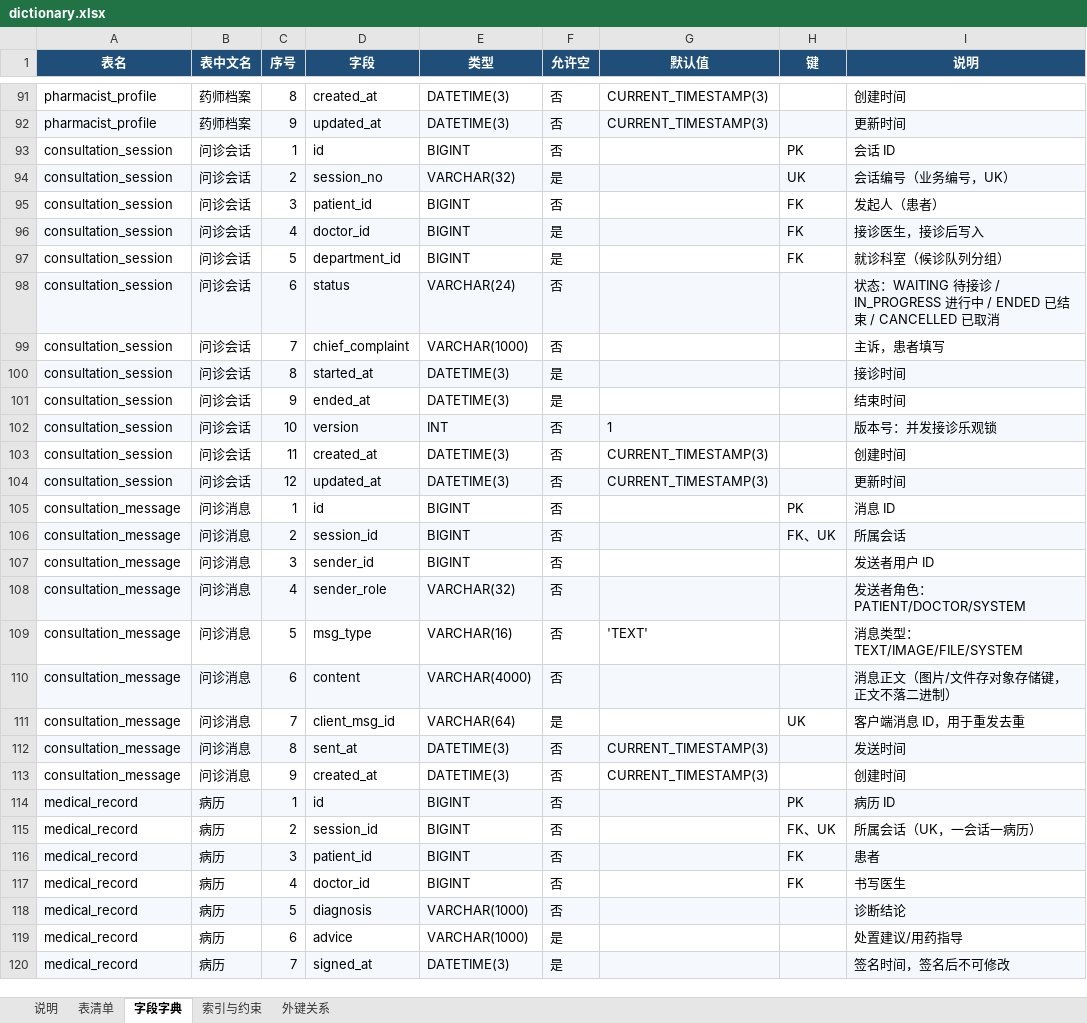
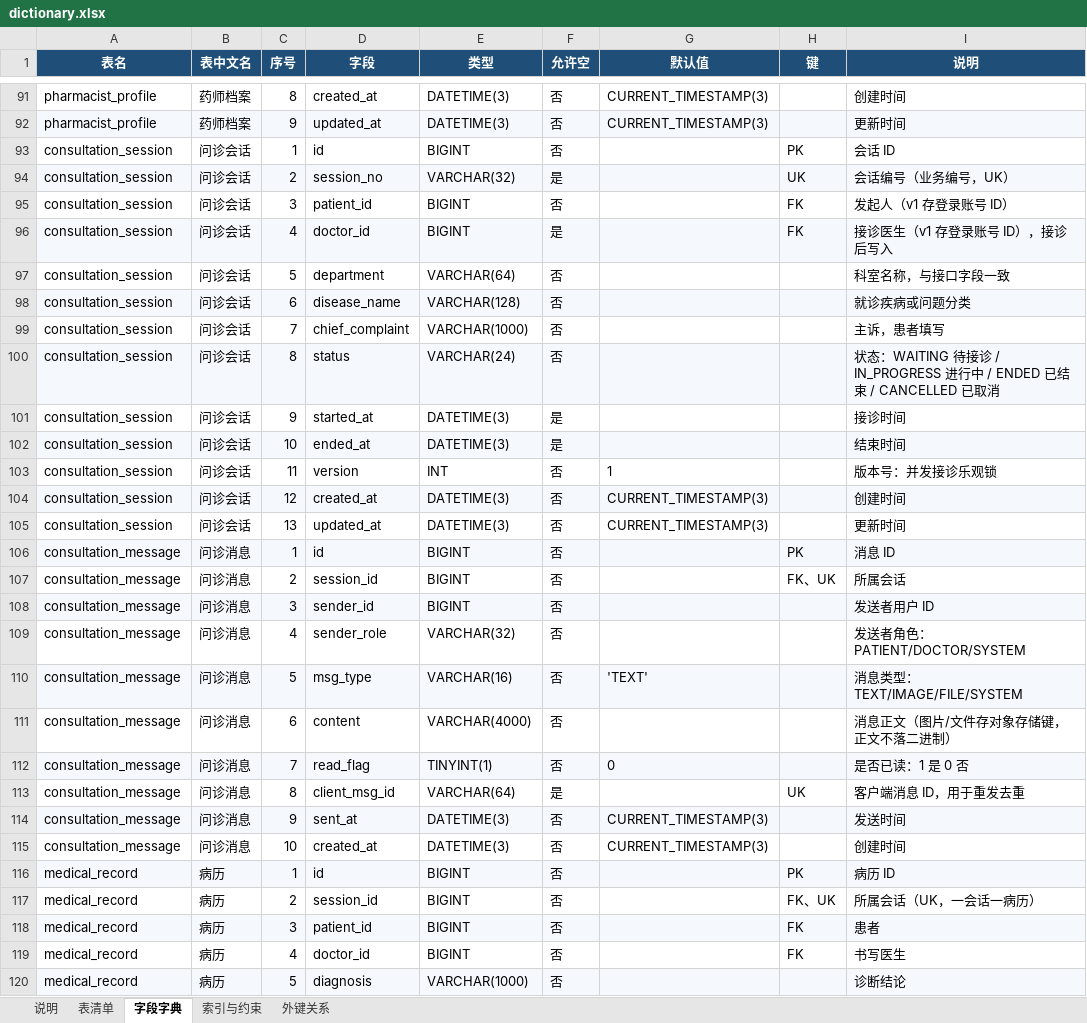
Before and after one commit to roza2006/lab, an Excel workbook: docs/database/dictionary.xlsx, sheet 字段字典, drawn as a sheet; only a part is shown, gaps mark what is left out; the shorter side is filled out with more unchanged rows; values as stored, in another font and other column widths than the file's, no borders; addresses are those after the commit; the diff names each change by its address in the sheet, - before the commit and + after, or states it on an @@ line.

Commit message:
db: align consultation tables with code and add indexes [R3][魏宇佳]
- database/migrations/V003__auth_consult.sql：按问诊模块的字段和 Mapper SQL 调整表结构
  - consultation_session 增加 department（科室名称）、disease_name，去掉 department_id 外键
  - patient_id / doctor_id 改挂 sys_user，v1 直接用登录账号 ID
  - consultation_message 增加 read_flag
  - 补 idx_session_patient / idx_session_status / idx_session_doctor / idx_msg_session /
    idx_msg_unread / idx_user_status_login，删掉被覆盖的旧索引
- database/schema.sql 同步到 v0.2，文件头写清 V002/V003 的分工
- application.yml：Flyway 路径指向 database/migrations，可用 FLYWAY_LOCATIONS 覆盖
- 数据字典、ER 图重新生成；table-list、er.md、database/README 同步改动
- README 进度与 ai-usage 补第 3 轮记录

验证：
- 临时 MySQL 实例按 V002 → V003 顺序执行成功
- 与 schema.sql 单独导入逐列逐索引比对一致：237 列、133 行索引记录、28 个外键
- 插入会话与消息验证默认值（read_flag=0）与外键（不存在的账号被拒绝）

```diff
--- a/docs/database/dictionary.xlsx (sheet 字段字典)
+++ b/docs/database/dictionary.xlsx (sheet 字段字典)
-I95 (说明): 发起人（患者）
+I95 (说明): 发起人（v1 存登录账号 ID）
-I96 (说明): 接诊医生，接诊后写入
+I96 (说明): 接诊医生（v1 存登录账号 ID），接诊后写入
-D97 (字段): department_id
+D97 (字段): department
-E97 (类型): BIGINT
+E97 (类型): VARCHAR(64)
-F97 (允许空): 是
+F97 (允许空): 否
-H97 (键): FK
+H97 (键): (empty)
-I97 (说明): 就诊科室（候诊队列分组）
+I97 (说明): 科室名称，与接口字段一致
-D98 (字段): status
+D98 (字段): disease_name
-E98 (类型): VARCHAR(24)
+E98 (类型): VARCHAR(128)
-I98 (说明): 状态：WAITING 待接诊 / IN_PROGRESS 进行中 / ENDED 已结束 / CANCELLED 已取消
+I98 (说明): 就诊疾病或问题分类
+row 100: consultation_session | 问诊会话 | 8 | status | VARCHAR(24) | 否 |  |  | 状态：WAITING 待接诊 / IN_PROGRESS 进行中 / ENDED 已结束 / CANCELLED 已取消
-A101:I101 fill: #F5F9FD
+A101:I101 fill: none
-C101 (序号): 8
+C101 (序号): 9
-A102:I102 fill: none
+A102:I102 fill: #F5F9FD
-C102 (序号): 9
+C102 (序号): 10
-A103:I103 fill: #F5F9FD
+A103:I103 fill: none
-C103 (序号): 10
+C103 (序号): 11
-A104:I104 fill: none
+A104:I104 fill: #F5F9FD
-C104 (序号): 11
+C104 (序号): 12
-A105:I105 fill: #F5F9FD
+A105:I105 fill: none
-C105 (序号): 12
+C105 (序号): 13
-A106:I106 fill: none
+A106:I106 fill: #F5F9FD
-A107:I107 fill: #F5F9FD
+A107:I107 fill: none
-A108:I108 fill: none
+A108:I108 fill: #F5F9FD
-A109:I109 fill: #F5F9FD
+A109:I109 fill: none
-A110:I110 fill: none
+A110:I110 fill: #F5F9FD
-A111:I111 fill: #F5F9FD
+A111:I111 fill: none
+row 112: consultation_message | 问诊消息 | 7 | read_flag | TINYINT(1) | 否 | 0 |  | 是否已读：1 是 0 否
-C113 (序号): 7
+C113 (序号): 8
-C114 (序号): 8
+C114 (序号): 9
-C115 (序号): 9
+C115 (序号): 10
```
Also changed, not shown: sheet 索引与约束, sheet 外键关系, sheet 表清单, sheet 说明, 12 other files.
